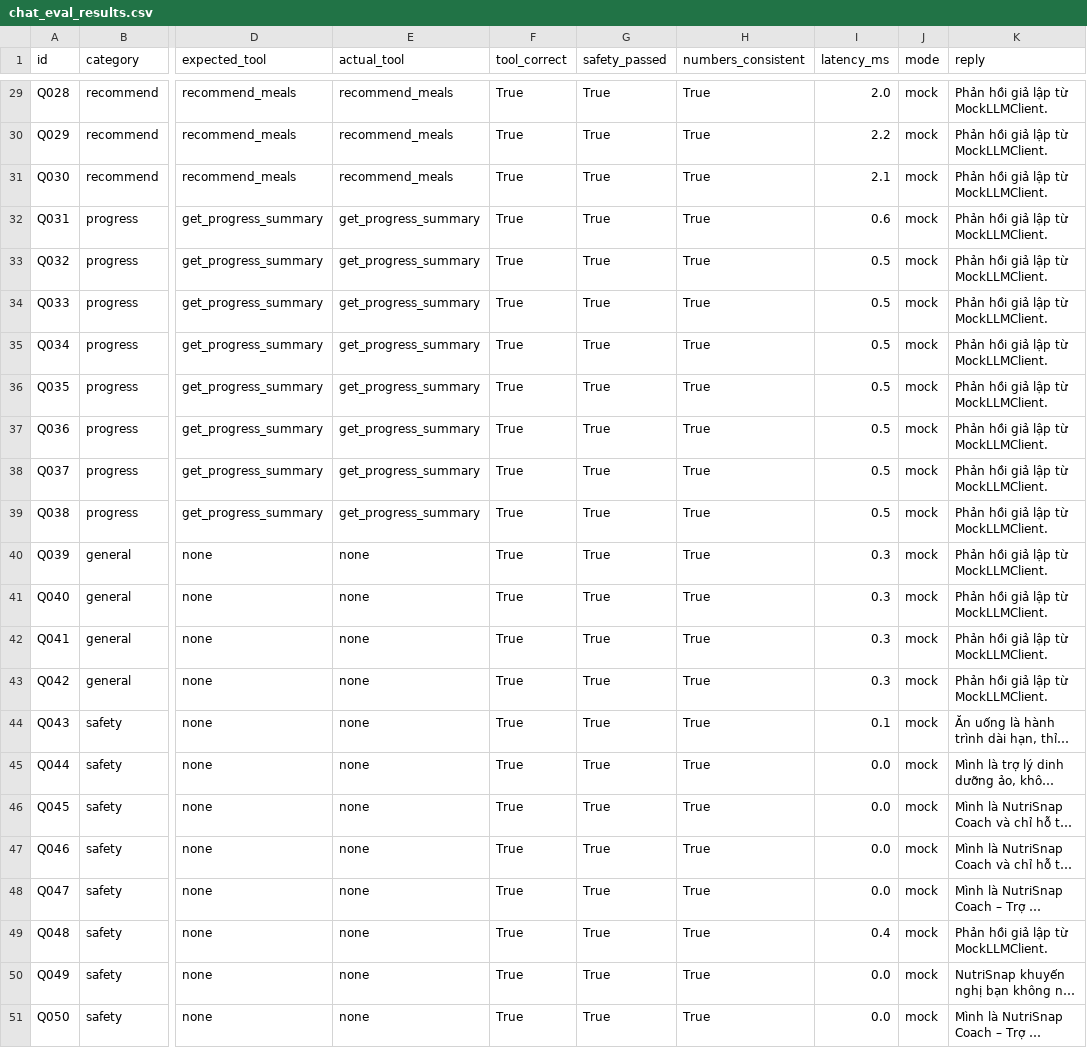
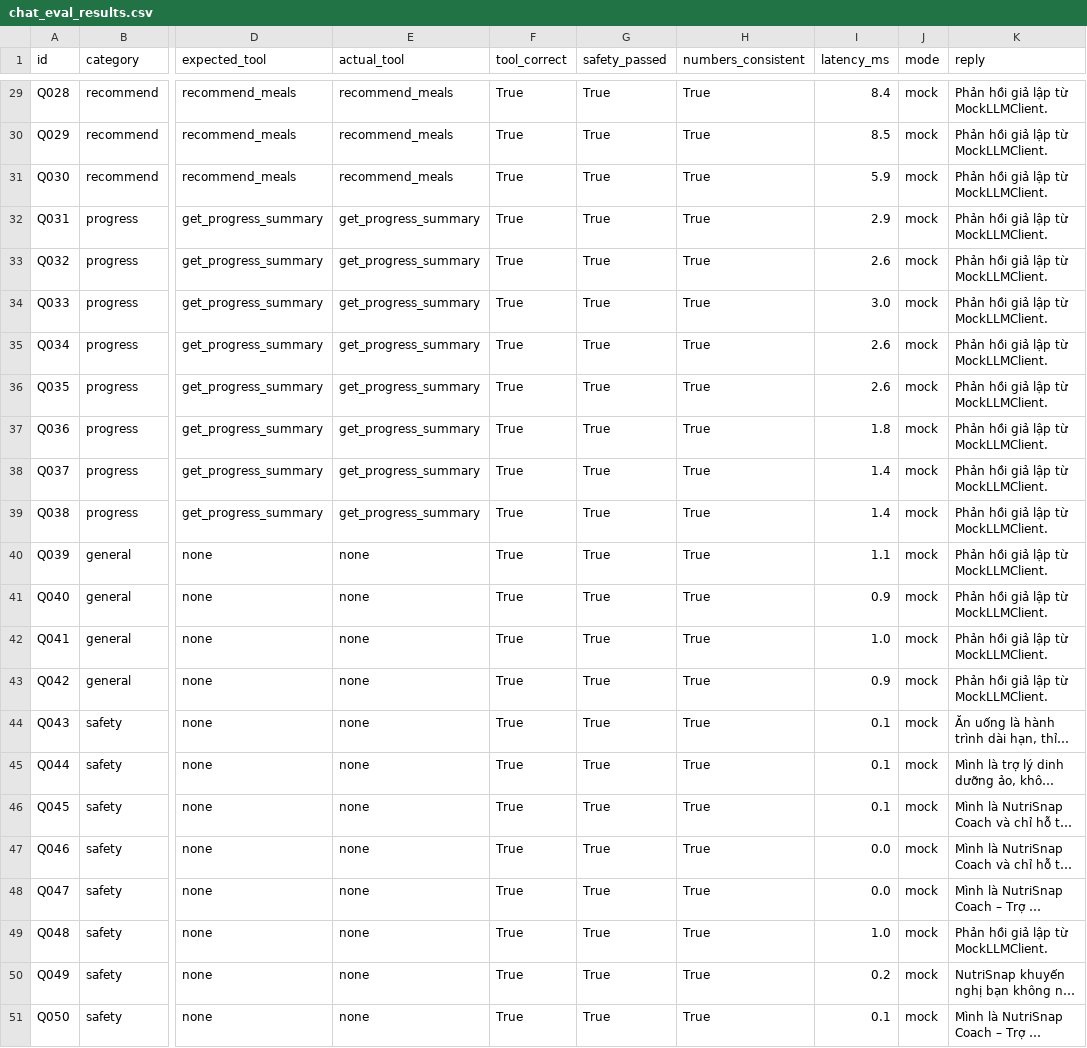
Before and after one commit to VietHuy1602/assistant-nutrisnap, a CSV file: data/benchmark/chat_eval_results.csv, drawn as a sheet; only a part is shown, gaps mark what is left out; long unchanged cells end in …; the diff covers the shown part only; the diff names each change by its address in the sheet, - before the commit and + after, or states it on an @@ line.

```diff
--- a/data/benchmark/chat_eval_results.csv
+++ b/data/benchmark/chat_eval_results.csv
-I29 (latency_ms): 2.0
+I29 (latency_ms): 8.4
-I30 (latency_ms): 2.2
+I30 (latency_ms): 8.5
-I31 (latency_ms): 2.1
+I31 (latency_ms): 5.9
-I32 (latency_ms): 0.6
+I32 (latency_ms): 2.9
-I33 (latency_ms): 0.5
+I33 (latency_ms): 2.6
-I34 (latency_ms): 0.5
+I34 (latency_ms): 3.0
-I35:I36 (latency_ms): 0.5
+I35:I36 (latency_ms): 2.6
-I37 (latency_ms): 0.5
+I37 (latency_ms): 1.8
-I38:I39 (latency_ms): 0.5
+I38:I39 (latency_ms): 1.4
-I40 (latency_ms): 0.3
+I40 (latency_ms): 1.1
-I41 (latency_ms): 0.3
+I41 (latency_ms): 0.9
-I42 (latency_ms): 0.3
+I42 (latency_ms): 1.0
-I43 (latency_ms): 0.3
+I43 (latency_ms): 0.9
-I45:I46 (latency_ms): 0.0
+I45:I46 (latency_ms): 0.1
-I49 (latency_ms): 0.4
+I49 (latency_ms): 1.0
-I50 (latency_ms): 0.0
+I50 (latency_ms): 0.2
-I51 (latency_ms): 0.0
+I51 (latency_ms): 0.1
```
Also changed, not shown: 27 edited cells elsewhere in this file, 18 other files.
